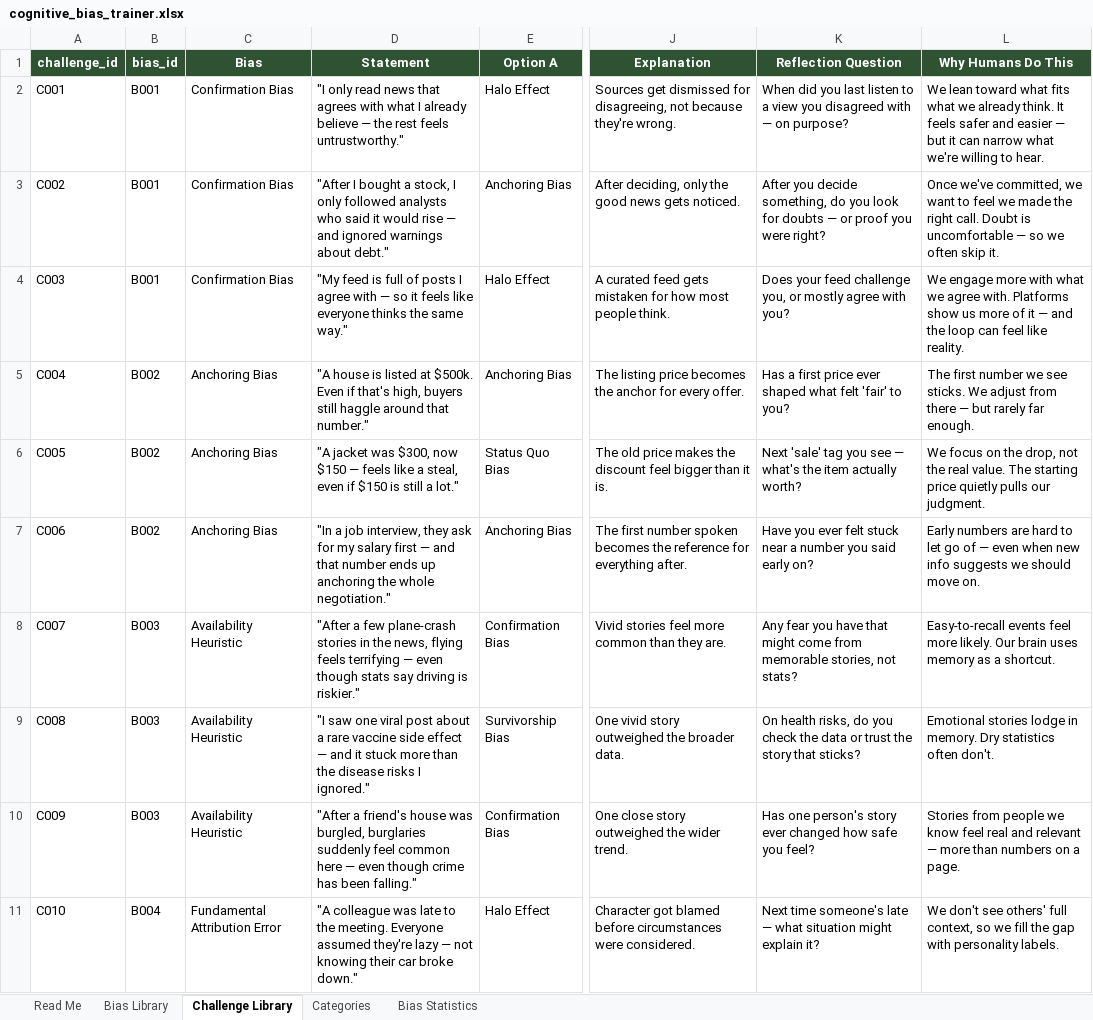
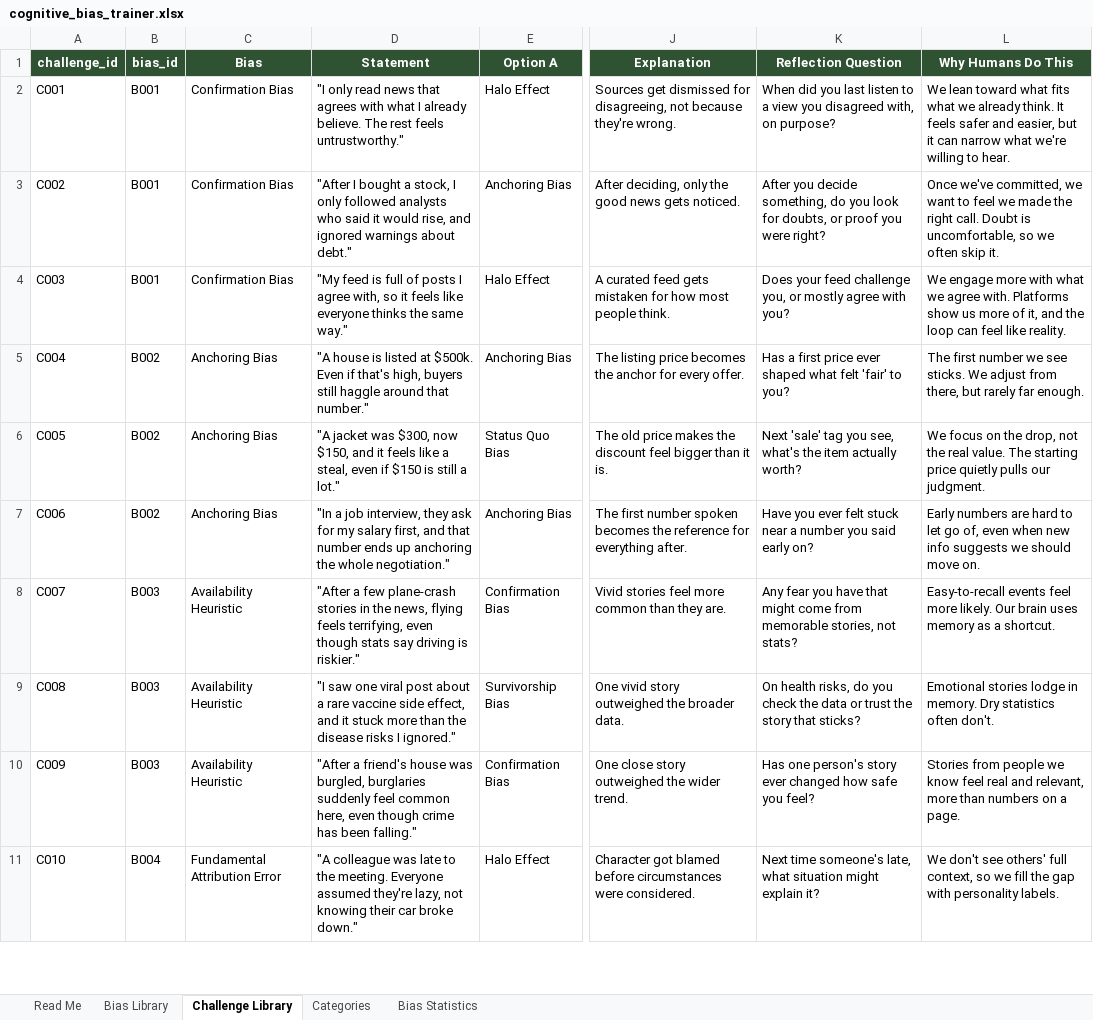
Before and after one commit to andreeanesu/Bias-Spotter, an Excel workbook: second-thought/data/source/cognitive_bias_trainer.xlsx, sheet Challenge Library, drawn as a sheet; only a part is shown, gaps mark what is left out; values as stored, in another font and other column widths than the file's, no borders; table styles not drawn; the diff covers the shown part only; the diff names each change by its address in the sheet, - before the commit and + after, or states it on an @@ line.

```diff
--- a/second-thought/data/source/cognitive_bias_trainer.xlsx (sheet Challenge Library)
+++ b/second-thought/data/source/cognitive_bias_trainer.xlsx (sheet Challenge Library)
-D2 (Statement): …I already believe — the rest feels…
+D2 (Statement): …I already believe. The rest feels…
-K2 (Reflection Question): …you disagreed with — on purpose?
+K2 (Reflection Question): …you disagreed with, on purpose?
-L2 (Why Humans Do This): …safer and easier — but it…
+L2 (Why Humans Do This): …safer and easier, but it…
-D3 (Statement): …it would rise — and ignored…
+D3 (Statement): …it would rise, and ignored…
-K3 (Reflection Question): …look for doubts — or proof…
+K3 (Reflection Question): …look for doubts, or proof…
-L3 (Why Humans Do This): …Doubt is uncomfortable — so we…
+L3 (Why Humans Do This): …Doubt is uncomfortable, so we…
-D4 (Statement): …I agree with — so it…
+D4 (Statement): …I agree with, so it…
-L4 (Why Humans Do This): …more of it — and the…
+L4 (Why Humans Do This): …more of it, and the…
-L5 (Why Humans Do This): …adjust from there — but rarely…
+L5 (Why Humans Do This): …adjust from there, but rarely…
-D6 (Statement): …$300, now $150 — feels like…
+D6 (Statement): …$300, now $150, and it feels like…
-K6 (Reflection Question): …tag you see — what's the…
+K6 (Reflection Question): …tag you see, what's the…
-D7 (Statement): …my salary first — and that…
+D7 (Statement): …my salary first, and that…
-L7 (Why Humans Do This): …let go of — even when…
+L7 (Why Humans Do This): …let go of, even when…
-D8 (Statement): …flying feels terrifying — even though…
+D8 (Statement): …flying feels terrifying, even though…
-D9 (Statement): …vaccine side effect — and it…
+D9 (Statement): …vaccine side effect, and it…
-D10 (Statement): …feel common here — even though…
+D10 (Statement): …feel common here, even though…
-L10 (Why Humans Do This): …real and relevant — more than…
+L10 (Why Humans Do This): …real and relevant, more than…
-D11 (Statement): …assumed they're lazy — not knowing…
+D11 (Statement): …assumed they're lazy, not knowing…
-K11 (Reflection Question): …time someone's late — what situation…
+K11 (Reflection Question): …time someone's late, what situation…
```
Also changed, not shown: 159 edited cells elsewhere in this sheet, sheet Bias Library, sheet Read Me, 5 other files.
